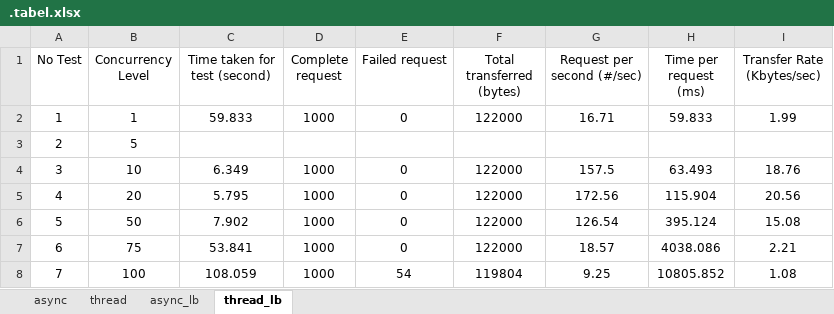
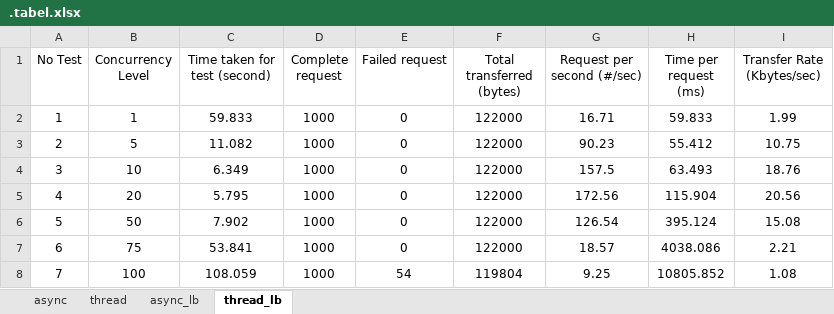
Before and after one commit to bobbiaditya/progjar-b-its-2020, an Excel workbook: tugas9/.tabel.xlsx, sheet thread_lb, drawn as a sheet; values as stored, in another font and other column widths than the file's, no borders; the diff names each change by its address in the sheet, - before the commit and + after, or states it on an @@ line.

```diff
--- a/tugas9/.tabel.xlsx (sheet thread_lb)
+++ b/tugas9/.tabel.xlsx (sheet thread_lb)
-C3 (Time taken for test (second)): (empty)
+C3 (Time taken for test (second)): 11.082
-D3 (Complete request): (empty)
+D3 (Complete request): 1000
-E3 (Failed request): (empty)
+E3 (Failed request): 0
-F3 (Total transferred (bytes)): (empty)
+F3 (Total transferred (bytes)): 122000
-G3 (Request per second (#/sec)): (empty)
+G3 (Request per second (#/sec)): 90.23
-H3 (Time per request (ms)): (empty)
+H3 (Time per request (ms)): 55.412
-I3 (Transfer Rate (Kbytes/sec)): (empty)
+I3 (Transfer Rate (Kbytes/sec)): 10.75
```
Also changed, not shown: sheet async_lb, 2 other files.
